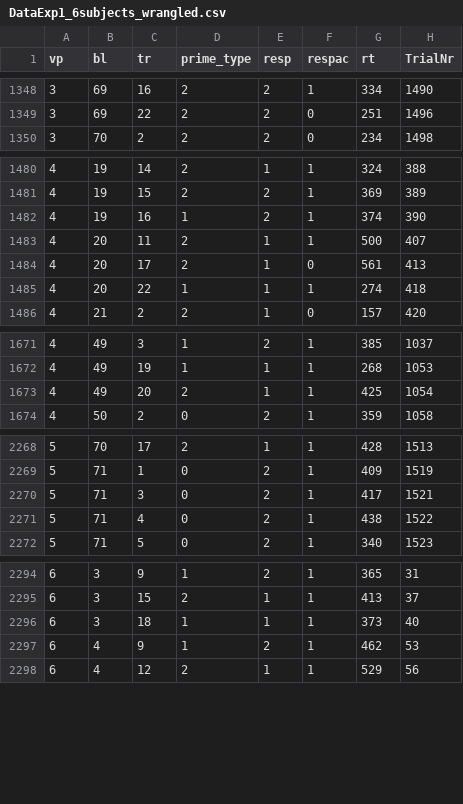
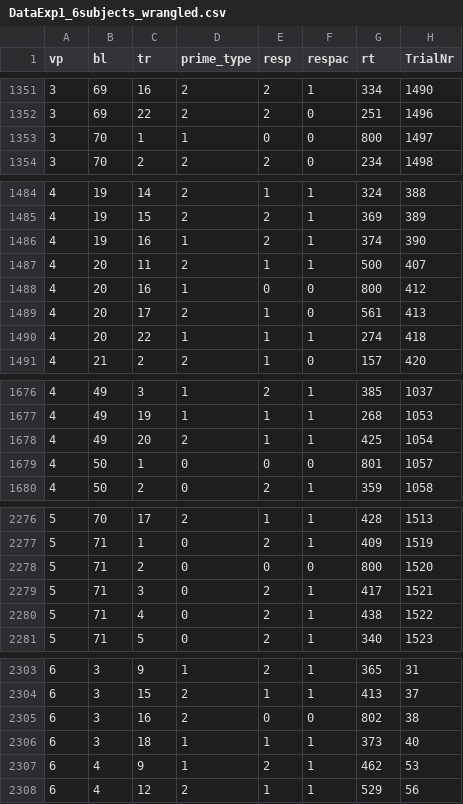
Before and after one commit to sven-panis/Tutorial_Event_History_Analysis, a CSV file: Tutorial_1_descriptive_stats/data/DataExp1_6subjects_wrangled.csv, drawn as a sheet; only a part is shown, gaps mark what is left out; the diff covers the shown part only.

```diff
--- a/Tutorial_1_descriptive_stats/data/DataExp1_6subjects_wrangled.csv
+++ b/Tutorial_1_descriptive_stats/data/DataExp1_6subjects_wrangled.csv
@@ -1349,2 +1352,3 @@ vp,bl,tr,prime_type,resp,respac,rt,TrialNr
 3,69,22,2,2,0,251,1496
+3,70,1,1,0,0,800,1497
 3,70,2,2,2,0,234,1498
@@ -1483,2 +1487,3 @@ vp,bl,tr,prime_type,resp,respac,rt,TrialNr
 4,20,11,2,1,1,500,407
+4,20,16,1,0,0,800,412
 4,20,17,2,1,0,561,413
@@ -1673,2 +1678,3 @@ vp,bl,tr,prime_type,resp,respac,rt,TrialNr
 4,49,20,2,1,1,425,1054
+4,50,1,0,0,0,801,1057
 4,50,2,0,2,1,359,1058
@@ -2269,2 +2277,3 @@ vp,bl,tr,prime_type,resp,respac,rt,TrialNr
 5,71,1,0,2,1,409,1519
+5,71,2,0,0,0,800,1520
 5,71,3,0,2,1,417,1521
@@ -2295,2 +2304,3 @@ vp,bl,tr,prime_type,resp,respac,rt,TrialNr
 6,3,15,2,1,1,413,37
+6,3,16,2,0,0,802,38
 6,3,18,1,1,1,373,40
```
Also changed, not shown: 15 added rows elsewhere in this file, Tutorial_1_descriptive_stats/data/inputfile_ca_modeling.csv, 1 other file.
